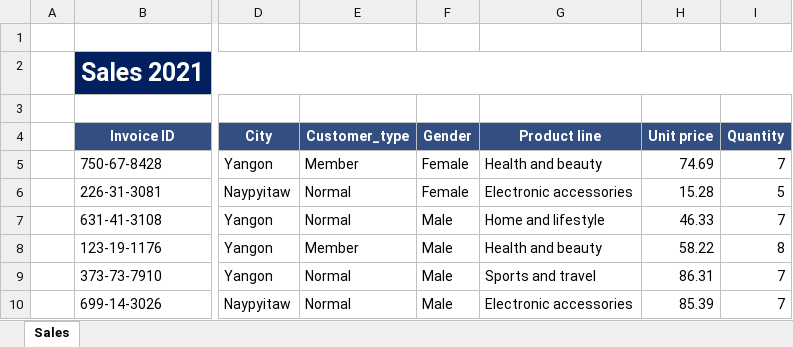
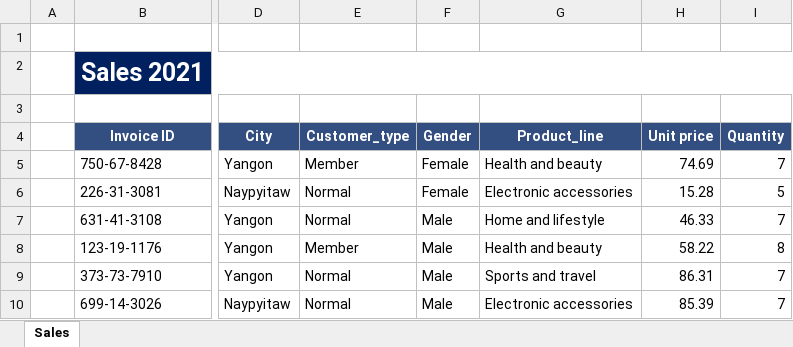
Before and after one commit to Frostandflre/Shaitanov_Vadim, an Excel workbook: supermarkt_sales.xlsx, sheet Sales, drawn as a sheet; only a part is shown, gaps mark what is left out; values as stored, in another font and other column widths than the file's, no borders; charts and pictures not drawn; the diff names each change by its address in the sheet, - before the commit and + after, or states it on an @@ line.

```diff
--- a/supermarkt_sales.xlsx (sheet Sales)
+++ b/supermarkt_sales.xlsx (sheet Sales)
-G4: Product line
+G4: Product_line
```
Also changed, not shown: charts or pictures, 1 other file.
